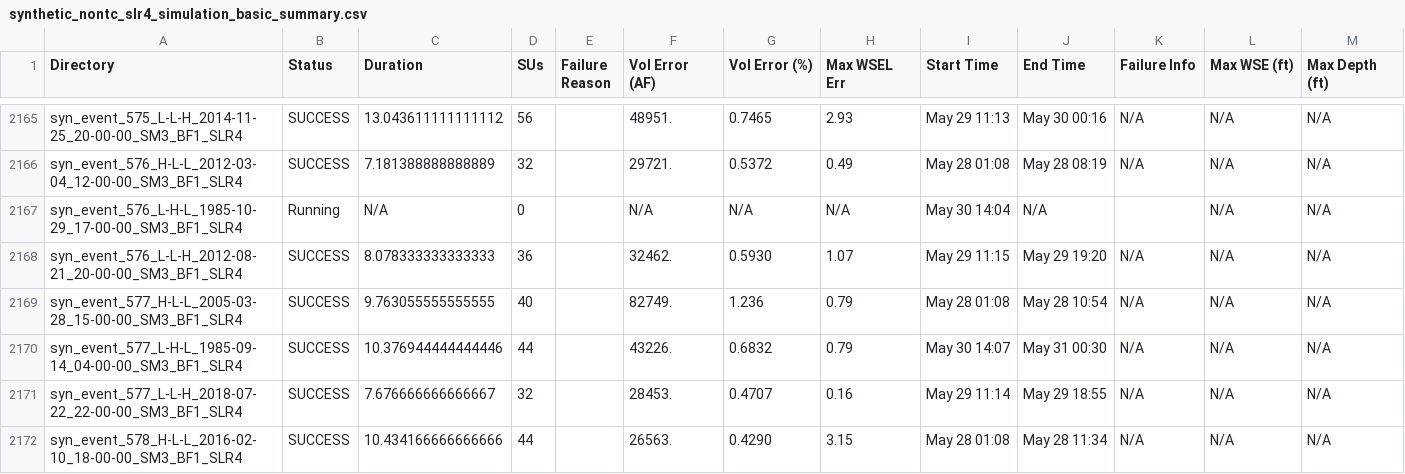
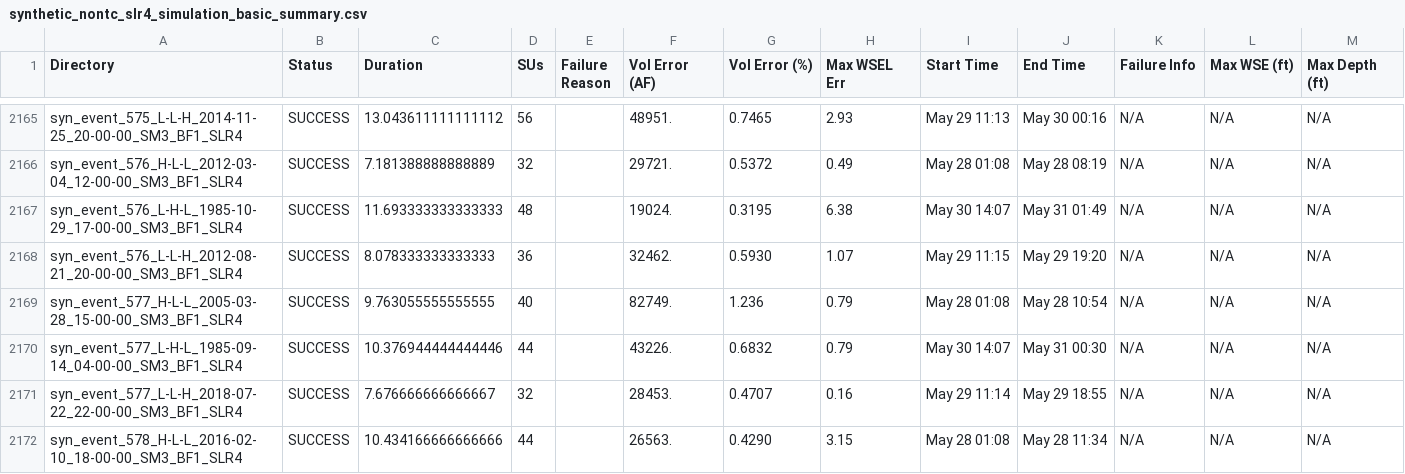
Before and after one commit to akhalid-twi/COJ-production, a CSV file: assets/synthetic_nontc_slr4_simulation_basic_summary.csv, drawn as a sheet; only a part is shown, gaps mark what is left out; the diff names each change by its address in the sheet, - before the commit and + after, or states it on an @@ line.

```diff
--- a/assets/synthetic_nontc_slr4_simulation_basic_summary.csv
+++ b/assets/synthetic_nontc_slr4_simulation_basic_summary.csv
-B2167 (Status): Running
+B2167 (Status): SUCCESS
-C2167 (Duration): N/A
+C2167 (Duration): 11.693333333333333
-D2167 (SUs): 0
+D2167 (SUs): 48
-F2167 (Vol Error (AF)): N/A
+F2167 (Vol Error (AF)): 19024.
-G2167 (Vol Error (%)): N/A
+G2167 (Vol Error (%)): 0.3195
-H2167 (Max WSEL Err): N/A
+H2167 (Max WSEL Err): 6.38
-I2167 (Start Time): May 30 14:04
+I2167 (Start Time): May 30 14:07
-J2167 (End Time): N/A
+J2167 (End Time): May 31 01:49
-K2167 (Failure Info): (empty)
+K2167 (Failure Info): N/A
```
Also changed, not shown: 1 other file.
